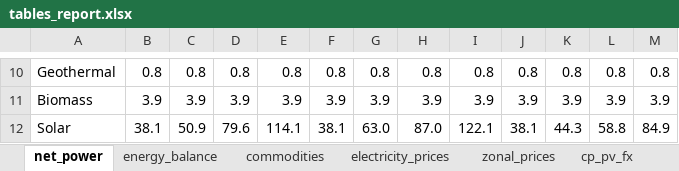
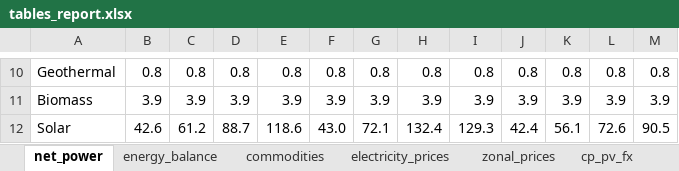
Before and after one commit to mbsenergy/report-scenario, an Excel workbook: 02_report_gen/tables_data/tables_report.xlsx, sheet net_power, drawn as a sheet; only a part is shown, gaps mark what is left out; values as stored, in another font and other column widths than the file's, no cell formats; the diff covers the shown part only; the diff names each change by its address in the sheet, - before the commit and + after, or states it on an @@ line.

```diff
--- a/02_report_gen/tables_data/tables_report.xlsx (sheet net_power)
+++ b/02_report_gen/tables_data/tables_report.xlsx (sheet net_power)
-B12: 38.1
+B12: 42.6
-C12: 50.9
+C12: 61.2
-D12: 79.6
+D12: 88.7
-E12: 114.1
+E12: 118.6
-F12: 38.1
+F12: 43.0
-G12: 63.0
+G12: 72.1
-H12: 87.0
+H12: 132.4
-I12: 122.1
+I12: 129.3
-J12: 38.1
+J12: 42.4
-K12: 44.3
+K12: 56.1
-L12: 58.8
+L12: 72.6
-M12: 84.9
+M12: 90.5
```
Also changed, not shown: 55 edited cells elsewhere in this sheet, sheet zonal_prices, sheet cp_wind_on, sheet cp_pv_tr, sheet cp_pv_fx, sheet energy_balance, sheet cp_wind_off, 2 more sheets, cell formats, 58 other files.
